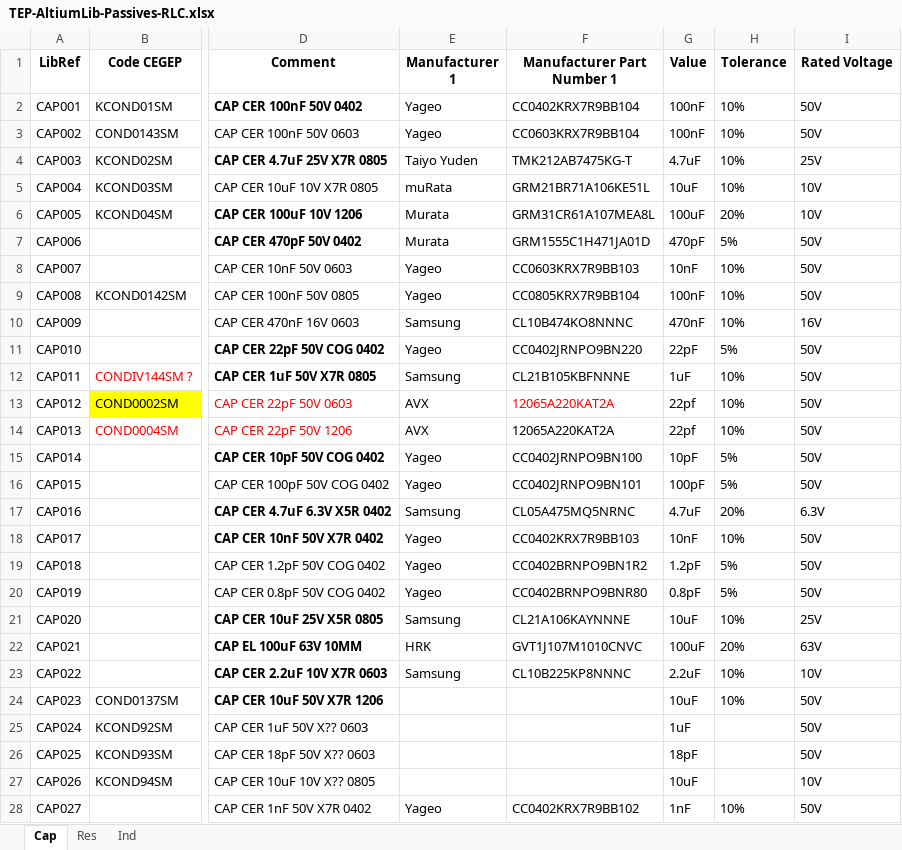
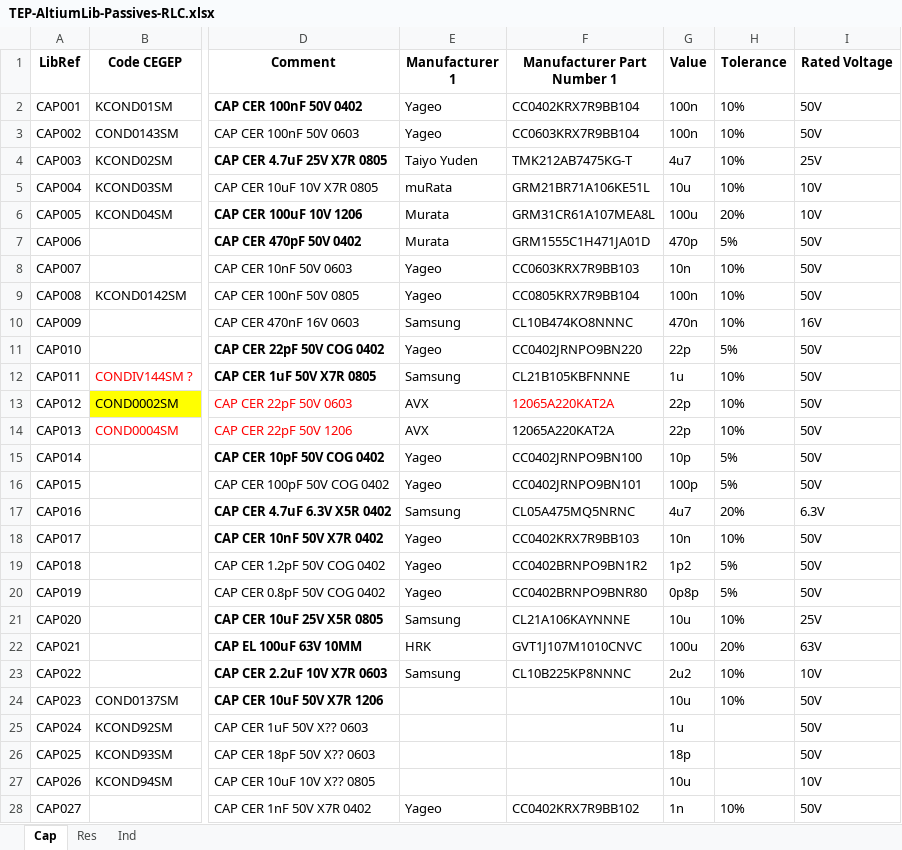
Before and after one commit to currentleak/243-TEP_Altium-Lib, an Excel workbook: Librairies/TEP-AltiumLib-Passives-RLC.xlsx, sheet Cap, drawn as a sheet; only a part is shown, gaps mark what is left out; values as stored, in another font and other column widths than the file's, no borders; the diff names each change by its address in the sheet, - before the commit and + after, or states it on an @@ line.

```diff
--- a/Librairies/TEP-AltiumLib-Passives-RLC.xlsx (sheet Cap)
+++ b/Librairies/TEP-AltiumLib-Passives-RLC.xlsx (sheet Cap)
-G2:G3 (Value): 100nF
+G2:G3 (Value): 100n
-G4 (Value): 4.7uF
+G4 (Value): 4u7
-G5 (Value): 10uF
+G5 (Value): 10u
-G6 (Value): 100uF
+G6 (Value): 100u
-G7 (Value): 470pF
+G7 (Value): 470p
-G8 (Value): 10nF
+G8 (Value): 10n
-G9 (Value): 100nF
+G9 (Value): 100n
-G10 (Value): 470nF
+G10 (Value): 470n
-G11 (Value): 22pF
+G11 (Value): 22p
-G12 (Value): 1uF
+G12 (Value): 1u
-G13:G14 (Value): 22pf
+G13:G14 (Value): 22p
-G15 (Value): 10pF
+G15 (Value): 10p
-G16 (Value): 100pF
+G16 (Value): 100p
-G17 (Value): 4.7uF
+G17 (Value): 4u7
-G18 (Value): 10nF
+G18 (Value): 10n
-G19 (Value): 1.2pF
+G19 (Value): 1p2
-G20 (Value): 0.8pF
+G20 (Value): 0p8p
-G21 (Value): 10uF
+G21 (Value): 10u
-G22 (Value): 100uF
+G22 (Value): 100u
-G23 (Value): 2.2uF
+G23 (Value): 2u2
-G24 (Value): 10uF
+G24 (Value): 10u
-G25 (Value): 1uF
+G25 (Value): 1u
-G26 (Value): 18pF
+G26 (Value): 18p
-G27 (Value): 10uF
+G27 (Value): 10u
-G28 (Value): 1nF
+G28 (Value): 1n
```
Also changed, not shown: sheet Res, sheet Ind, 2 other files.
